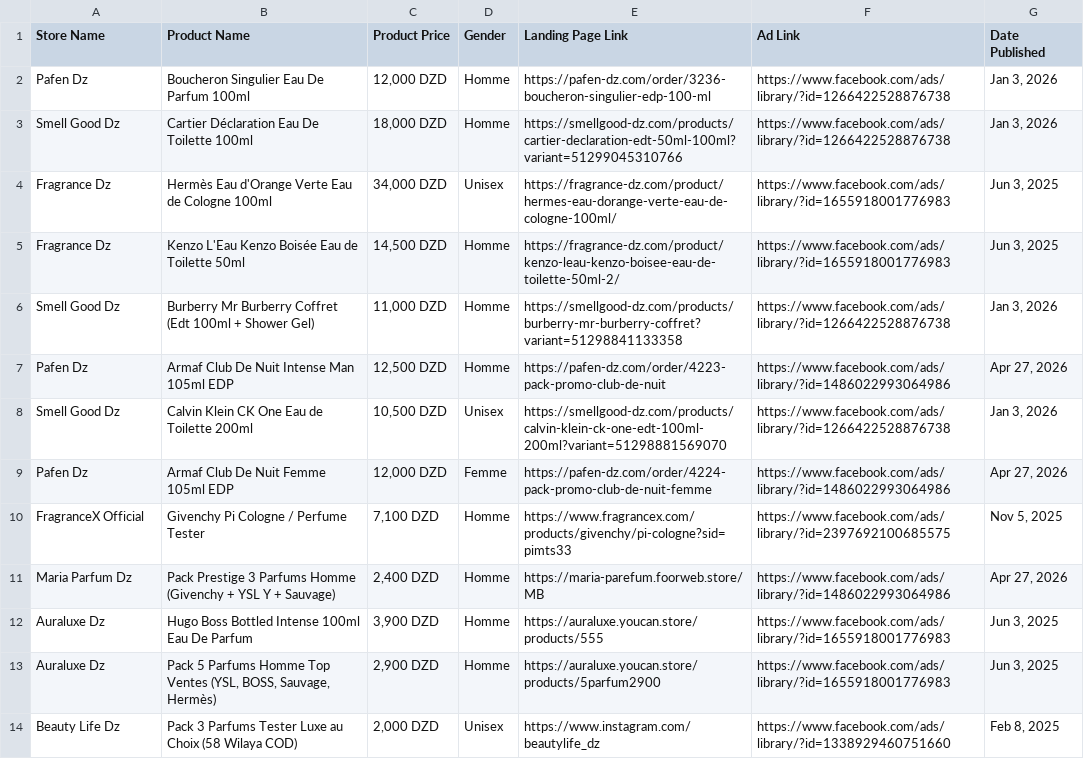
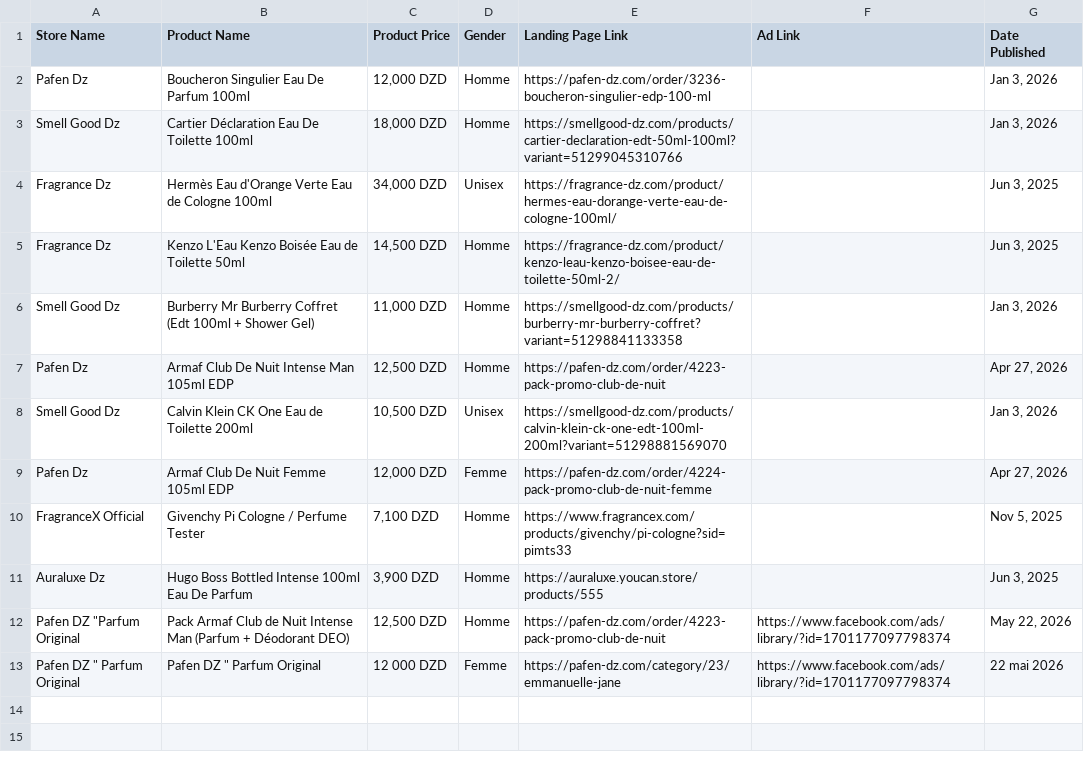
Before and after one commit to AbderrazakOuldlhadj/medak, a CSV file: ads_research.csv, drawn as a sheet.

```diff
--- a/ads_research.csv
+++ b/ads_research.csv
@@ -1,14 +1,13 @@
 Store Name,Product Name,Product Price,Gender,Landing Page Link,Ad Link,Date Published
-Pafen Dz,Boucheron Singulier Eau De Parfum 100ml,"12,000 DZD",Homme,https://pafen-dz.com/order/3236-boucheron-singulier-edp-100-ml,https://www.facebook.com/ads/library/?id=1266422528876738,"Jan 3, 2026"
-Smell Good Dz,Cartier Déclaration Eau De Toilette 100ml,"18,000 DZD",Homme,https://smellgood-dz.com/products/cartier-declaration-edt-50ml-100ml?variant=51299045310766,https://www.facebook.com/ads/library/?id=1266422528876738,"Jan 3, 2026"
-Fragrance Dz,Hermès Eau d'Orange Verte Eau de Cologne 100ml,"34,000 DZD",Unisex,https://fragrance-dz.com/product/hermes-eau-dorange-verte-eau-de-cologne-100ml/,https://www.facebook.com/ads/library/?id=1655918001776983,"Jun 3, 2025"
-Fragrance Dz,Kenzo L'Eau Kenzo Boisée Eau de Toilette 50ml,"14,500 DZD",Homme,https://fragrance-dz.com/product/kenzo-leau-kenzo-boisee-eau-de-toilette-50ml-2/,https://www.facebook.com/ads/library/?id=1655918001776983,"Jun 3, 2025"
-Smell Good Dz,Burberry Mr Burberry Coffret (Edt 100ml + Shower Gel),"11,000 DZD",Homme,https://smellgood-dz.com/products/burberry-mr-burberry-coffret?variant=51298841133358,https://www.facebook.com/ads/library/?id=1266422528876738,"Jan 3, 2026"
-Pafen Dz,Armaf Club De Nuit Intense Man 105ml EDP,"12,500 DZD",Homme,https://pafen-dz.com/order/4223-pack-promo-club-de-nuit,https://www.facebook.com/ads/library/?id=1486022993064986,"Apr 27, 2026"
-Smell Good Dz,Calvin Klein CK One Eau de Toilette 200ml,"10,500 DZD",Unisex,https://smellgood-dz.com/products/calvin-klein-ck-one-edt-100ml-200ml?variant=51298881569070,https://www.facebook.com/ads/library/?id=1266422528876738,"Jan 3, 2026"
-Pafen Dz,Armaf Club De Nuit Femme 105ml EDP,"12,000 DZD",Femme,https://pafen-dz.com/order/4224-pack-promo-club-de-nuit-femme,https://www.facebook.com/ads/library/?id=1486022993064986,"Apr 27, 2026"
-FragranceX Official,Givenchy Pi Cologne / Perfume Tester,"7,100 DZD",Homme,https://www.fragrancex.com/products/givenchy/pi-cologne?sid=pimts33,https://www.facebook.com/ads/library/?id=2397692100685575,"Nov 5, 2025"
-Maria Parfum Dz,Pack Prestige 3 Parfums Homme (Givenchy + YSL Y + Sauvage),"2,400 DZD",Homme,https://maria-parefum.foorweb.store/MB,https://www.facebook.com/ads/library/?id=1486022993064986,"Apr 27, 2026"
-Auraluxe Dz,Hugo Boss Bottled Intense 100ml Eau De Parfum,"3,900 DZD",Homme,https://auraluxe.youcan.store/products/555,https://www.facebook.com/ads/library/?id=1655918001776983,"Jun 3, 2025"
-Auraluxe Dz,"Pack 5 Parfums Homme Top Ventes (YSL, BOSS, Sauvage, Hermès)","2,900 DZD",Homme,https://auraluxe.youcan.store/products/5parfum2900,https://www.facebook.com/ads/library/?id=1655918001776983,"Jun 3, 2025"
-Beauty Life Dz,Pack 3 Parfums Tester Luxe au Choix (58 Wilaya COD),"2,000 DZD",Unisex,https://www.instagram.com/beautylife_dz,https://www.facebook.com/ads/library/?id=1338929460751660,"Feb 8, 2025"
+Pafen Dz,Boucheron Singulier Eau De Parfum 100ml,"12,000 DZD",Homme,https://pafen-dz.com/order/3236-boucheron-singulier-edp-100-ml,,"Jan 3, 2026"
+Smell Good Dz,Cartier Déclaration Eau De Toilette 100ml,"18,000 DZD",Homme,https://smellgood-dz.com/products/cartier-declaration-edt-50ml-100ml?variant=51299045310766,,"Jan 3, 2026"
+Fragrance Dz,Hermès Eau d'Orange Verte Eau de Cologne 100ml,"34,000 DZD",Unisex,https://fragrance-dz.com/product/hermes-eau-dorange-verte-eau-de-cologne-100ml/,,"Jun 3, 2025"
+Fragrance Dz,Kenzo L'Eau Kenzo Boisée Eau de Toilette 50ml,"14,500 DZD",Homme,https://fragrance-dz.com/product/kenzo-leau-kenzo-boisee-eau-de-toilette-50ml-2/,,"Jun 3, 2025"
+Smell Good Dz,Burberry Mr Burberry Coffret (Edt 100ml + Shower Gel),"11,000 DZD",Homme,https://smellgood-dz.com/products/burberry-mr-burberry-coffret?variant=51298841133358,,"Jan 3, 2026"
+Pafen Dz,Armaf Club De Nuit Intense Man 105ml EDP,"12,500 DZD",Homme,https://pafen-dz.com/order/4223-pack-promo-club-de-nuit,,"Apr 27, 2026"
+Smell Good Dz,Calvin Klein CK One Eau de Toilette 200ml,"10,500 DZD",Unisex,https://smellgood-dz.com/products/calvin-klein-ck-one-edt-100ml-200ml?variant=51298881569070,,"Jan 3, 2026"
+Pafen Dz,Armaf Club De Nuit Femme 105ml EDP,"12,000 DZD",Femme,https://pafen-dz.com/order/4224-pack-promo-club-de-nuit-femme,,"Apr 27, 2026"
+FragranceX Official,Givenchy Pi Cologne / Perfume Tester,"7,100 DZD",Homme,https://www.fragrancex.com/products/givenchy/pi-cologne?sid=pimts33,,"Nov 5, 2025"
+Auraluxe Dz,Hugo Boss Bottled Intense 100ml Eau De Parfum,"3,900 DZD",Homme,https://auraluxe.youcan.store/products/555,,"Jun 3, 2025"
+"Pafen DZ ""Parfum Original",Pack Armaf Club de Nuit Intense Man (Parfum + Déodorant DEO),"12,500 DZD",Homme,https://pafen-dz.com/order/4223-pack-promo-club-de-nuit,https://www.facebook.com/ads/library/?id=1701177097798374,"May 22, 2026"
+"Pafen DZ "" Parfum Original ","Pafen DZ "" Parfum Original ",12 000 DZD,Femme,https://pafen-dz.com/category/23/emmanuelle-jane,https://www.facebook.com/ads/library/?id=1701177097798374,22 mai 2026
```
